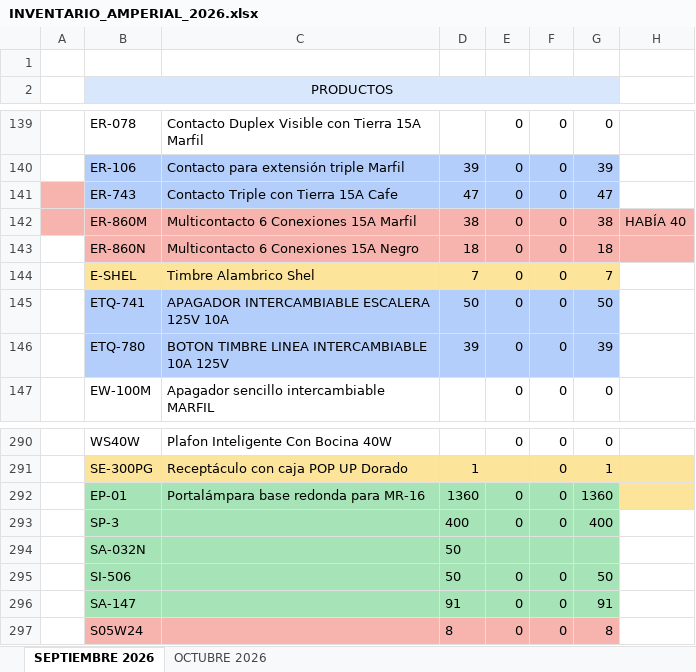
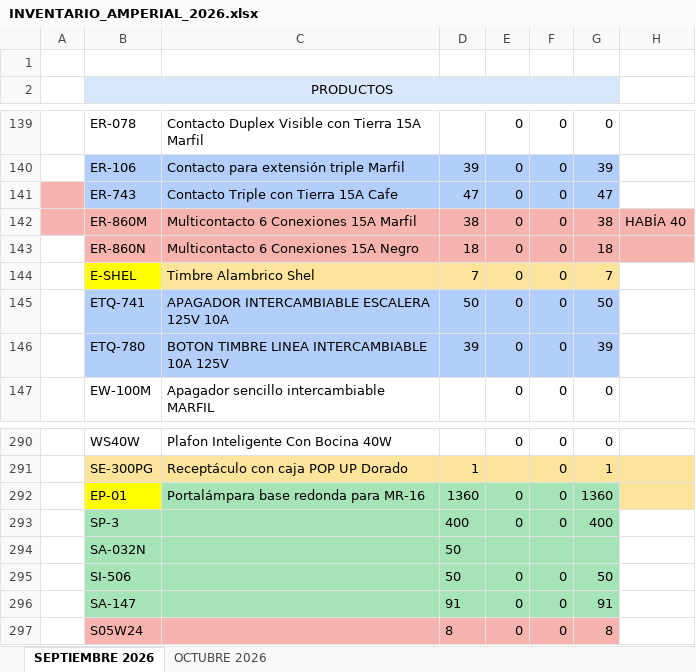
Before and after one commit to SantiagoCalderonT/AmperialWebsite, an Excel workbook: INVENTARIO_AMPERIAL_2026.xlsx, sheet SEPTIEMBRE 2026, drawn as a sheet; only a part is shown, gaps mark what is left out; values as stored, in another font and other column widths than the file's, no borders; table styles not drawn; the diff covers the shown part only; the diff names each change by its address in the sheet, - before the commit and + after, or states it on an @@ line.

```diff
--- a/INVENTARIO_AMPERIAL_2026.xlsx (sheet SEPTIEMBRE 2026)
+++ b/INVENTARIO_AMPERIAL_2026.xlsx (sheet SEPTIEMBRE 2026)
-B144 fill: #FDE49B
+B144 fill: #FFFF00
-B292 fill: #A6E4B7
+B292 fill: #FFFF00
```
Also changed, not shown: cell formats elsewhere in this sheet, 16 other files.
